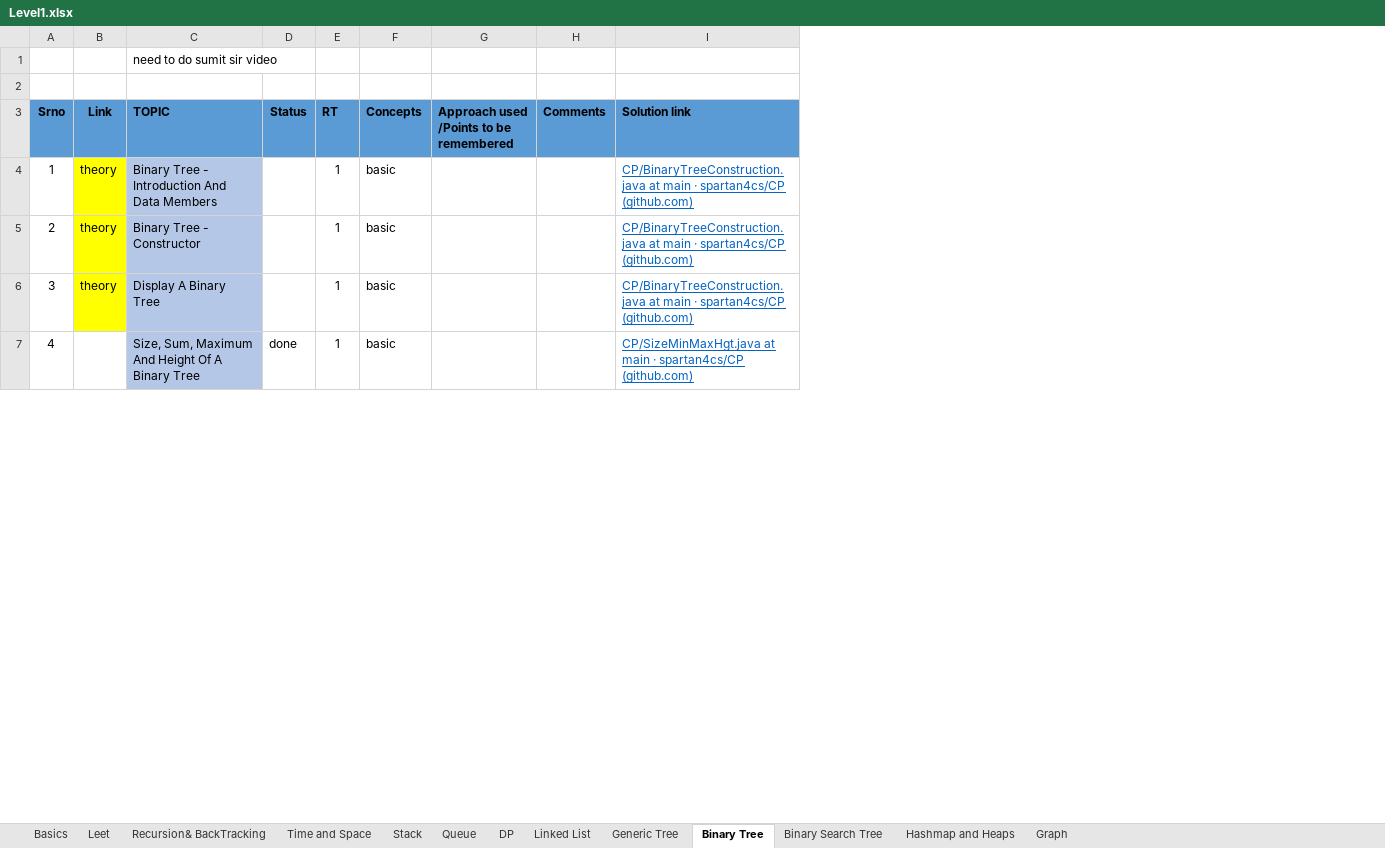
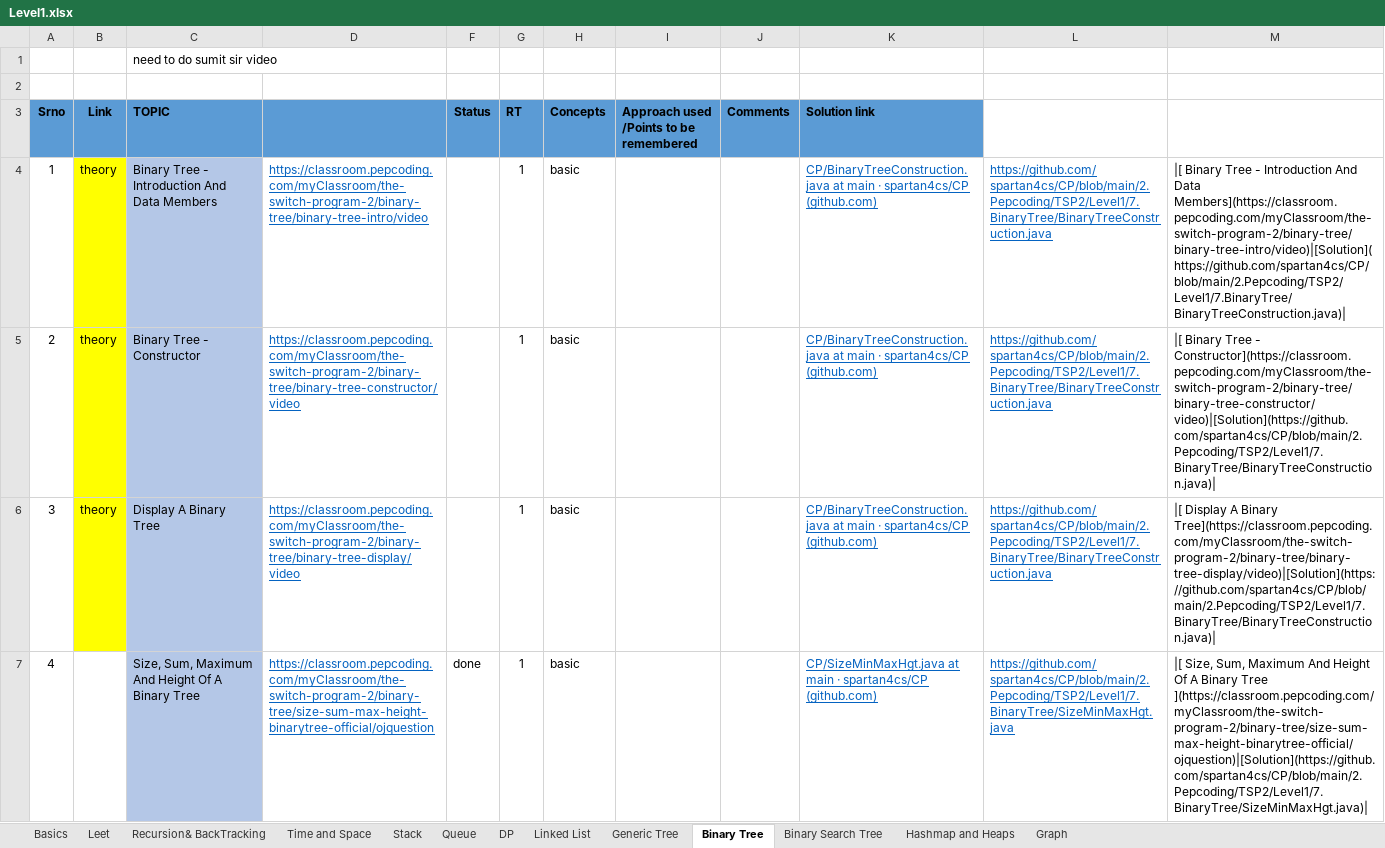
Before and after one commit to spartan4cs/CP, an Excel workbook: Level1.xlsx, sheet Binary Tree, drawn as a sheet; only a part is shown; values as stored, in another font and other column widths than the file's, no borders; the diff covers the shown part only; the diff names each change by its address in the sheet, - before the commit and + after, or states it on an @@ line.

```diff
--- a/Level1.xlsx (sheet Binary Tree)
+++ b/Level1.xlsx (sheet Binary Tree)
+column D, rows 4-7: https://classroom.pepcoding.com/myClassroom/the-switch-program-2/binary-tree/binary-tree-intro/video | https://classroom.pepcoding.com/myClassroom/the-switch-program-2/binary-tree/binary-tree-constructor/video | https://classroom.pepcoding.com/myClassroom/the-switch-program-2/binary-tree/binary-tree-display/video | https://classroom.pepcoding.com/myClassroom/the-switch-program-2/binary-tree/size-sum-max-height-binarytree-official/ojquestion
+column L, rows 4-7: https://github.com/spartan4cs/CP/blob/main/2.Pepcoding/TSP2/Level1/7.BinaryTree/BinaryTreeConstruction.java | https://github.com/spartan4cs/CP/blob/main/2.Pepcoding/TSP2/Level1/7.BinaryTree/BinaryTreeConstruction.java | https://github.com/spartan4cs/CP/blob/main/2.Pepcoding/TSP2/Level1/7.BinaryTree/BinaryTreeConstruction.java | https://github.com/spartan4cs/CP/blob/main/2.Pepcoding/TSP2/Level1/7.BinaryTree/SizeMinMaxHgt.java
+column M, rows 4-7: |[ Binary Tree - Introduction And Data Members](https://classroom.pepcoding.com/myClassroom/the-switch-program-2/binary-tree/binary-tree-intro/video)|[Solution](https://github.com/spartan4cs/CP/blob/main/2.Pepcoding/TSP2/Level1/7.BinaryTree/BinaryTreeConstruction.java)| | |[ Binary Tree - Constructor](https://classroom.pepcoding.com/myClassroom/the-switch-program-2/binary-tree/binary-tree-constructor/video)|[Solution](https://github.com/spartan4cs/CP/blob/main/2.Pepcoding/TSP2/Level1/7.BinaryTree/BinaryTreeConstruction.java)| | |[ Display A Binary Tree](https://classroom.pepcoding.com/myClassroom/the-switch-program-2/binary-tree/binary-tree-display/video)|[Solution](https://github.com/spartan4cs/CP/blob/main/2.Pepcoding/TSP2/Level1/7.BinaryTree/BinaryTreeConstruction.java)| | |[ Size, Sum, Maximum And Height Of A Binary Tree ](https://classroom.pepcoding.com/myClassroom/the-switch-program-2/binary-tree/size-sum-max-height-binarytree-official/ojquestion)|[Solution](https://github.com/spartan4cs/CP/blob/main/2.Pepcoding/TSP2/Level1/7.BinaryTree/SizeMinMaxHgt.java)|
```
Also changed, not shown: 1 added row, 1 removed row, 2 edited cells and row numbers in column A elsewhere in this sheet, sheet Hashmap and Heaps, sheet Graph, sheet Binary Search Tree, sheet Generic Tree, 1 other file.
